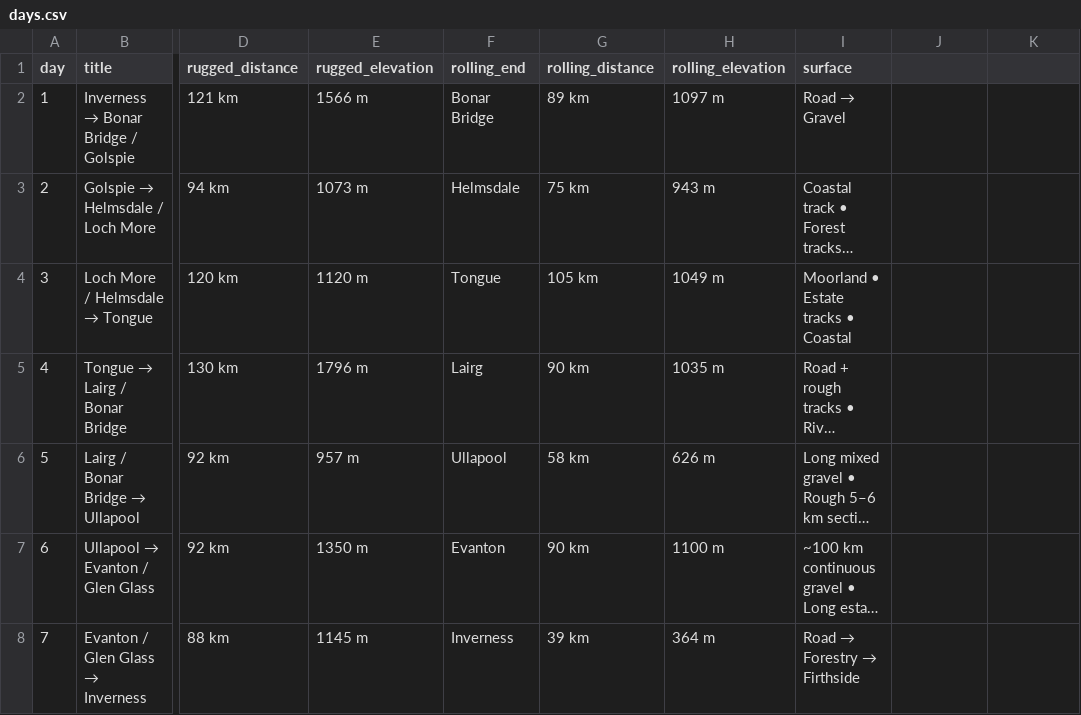
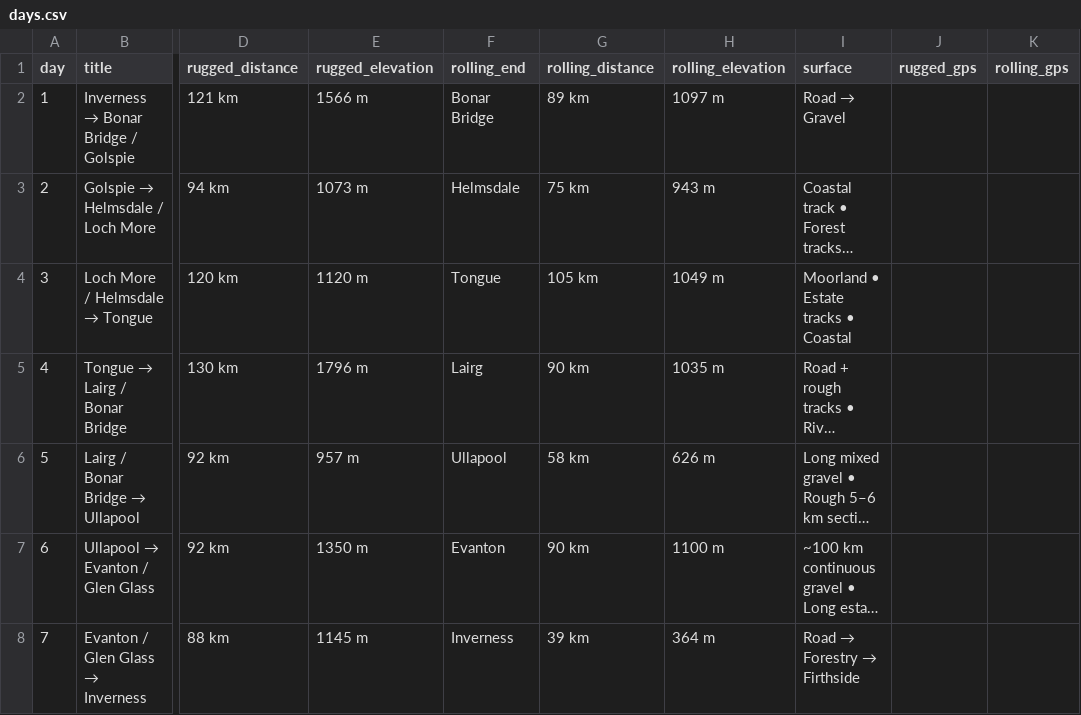
Before and after one commit to shinyshez/roam-scotland, a CSV file: csv/days.csv, drawn as a sheet; only a part is shown, gaps mark what is left out; long unchanged cells end in …; the diff names each change by its address in the sheet, - before the commit and + after, or states it on an @@ line.

```diff
--- a/csv/days.csv
+++ b/csv/days.csv
-J1: (empty)
+J1: rugged_gps
-K1: (empty)
+K1: rolling_gps
```
Also changed, not shown: 9 other files.
